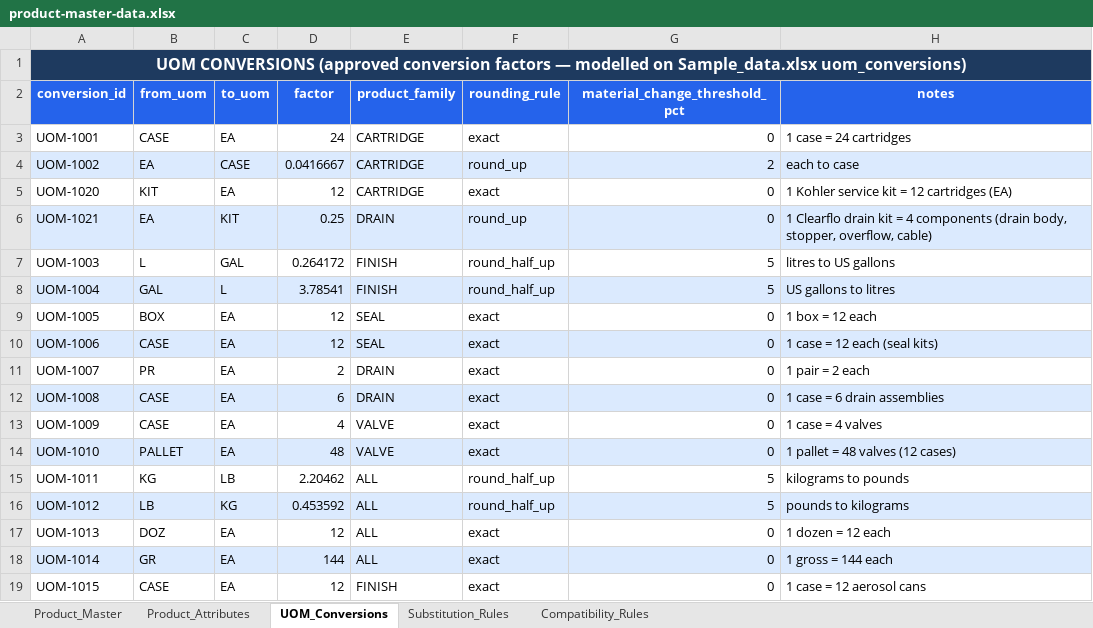
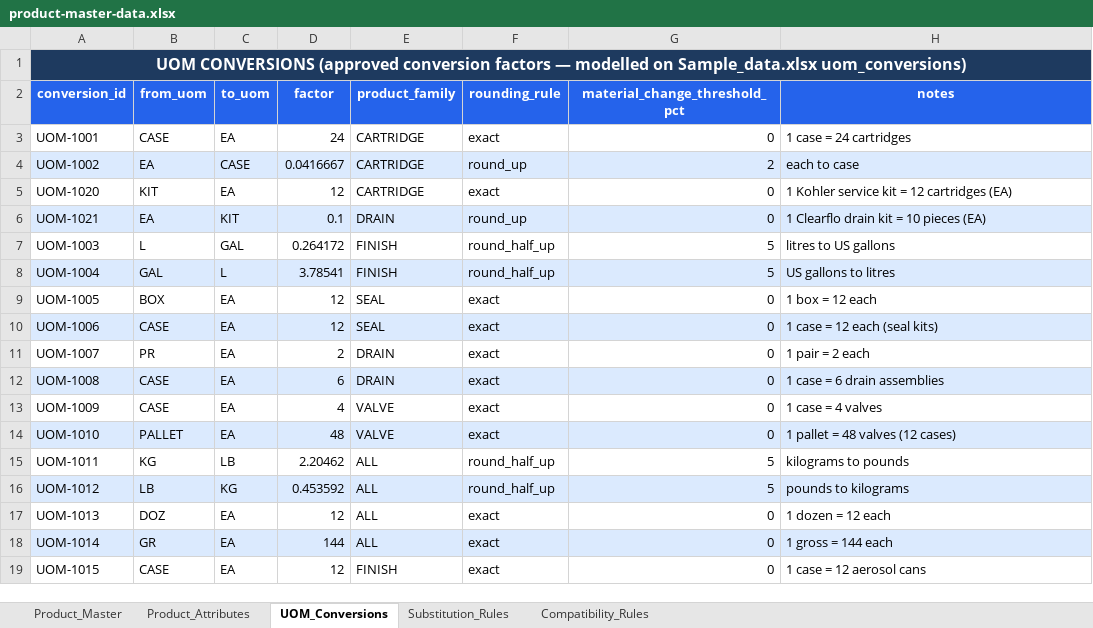
Before and after one commit to sanjayk-ey/pofullfilmentpoc, an Excel workbook: mock-data/product-master-data.xlsx, sheet UOM_Conversions, drawn as a sheet; values as stored, in another font and other column widths than the file's, no borders; the diff names each change by its address in the sheet, - before the commit and + after, or states it on an @@ line.

```diff
--- a/mock-data/product-master-data.xlsx (sheet UOM_Conversions)
+++ b/mock-data/product-master-data.xlsx (sheet UOM_Conversions)
-D6 (factor): 0.25
+D6 (factor): 0.1
-H6 (notes): …kit = 4 components (drain body, stopper, overflow, cable)
+H6 (notes): …kit = 10 pieces (EA)
```
Also changed, not shown: sheet Product_Master, mock-data/budget-master-data.xlsx, mock-data/buyer-master-data.xlsx, 18 other files.
